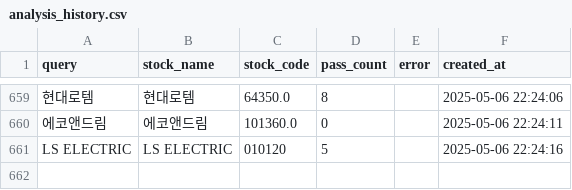
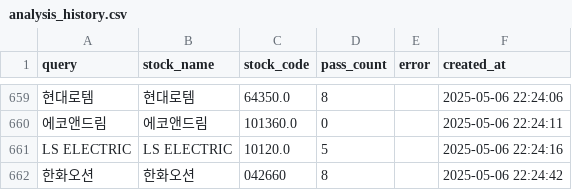
Before and after one commit to MinHoBinE/minhobin, a CSV file: data/analysis_history.csv, drawn as a sheet; only a part is shown, gaps mark what is left out; the diff names each change by its address in the sheet, - before the commit and + after, or states it on an @@ line.

Commit message:
Add analysis history: 한화오션

```diff
--- a/data/analysis_history.csv
+++ b/data/analysis_history.csv
-C661 (stock_code): 010120
+C661 (stock_code): 10120.0
+row 662: 한화오션 | 한화오션 | 042660 | 8 |  | 2025-05-06 22:24:42
```
